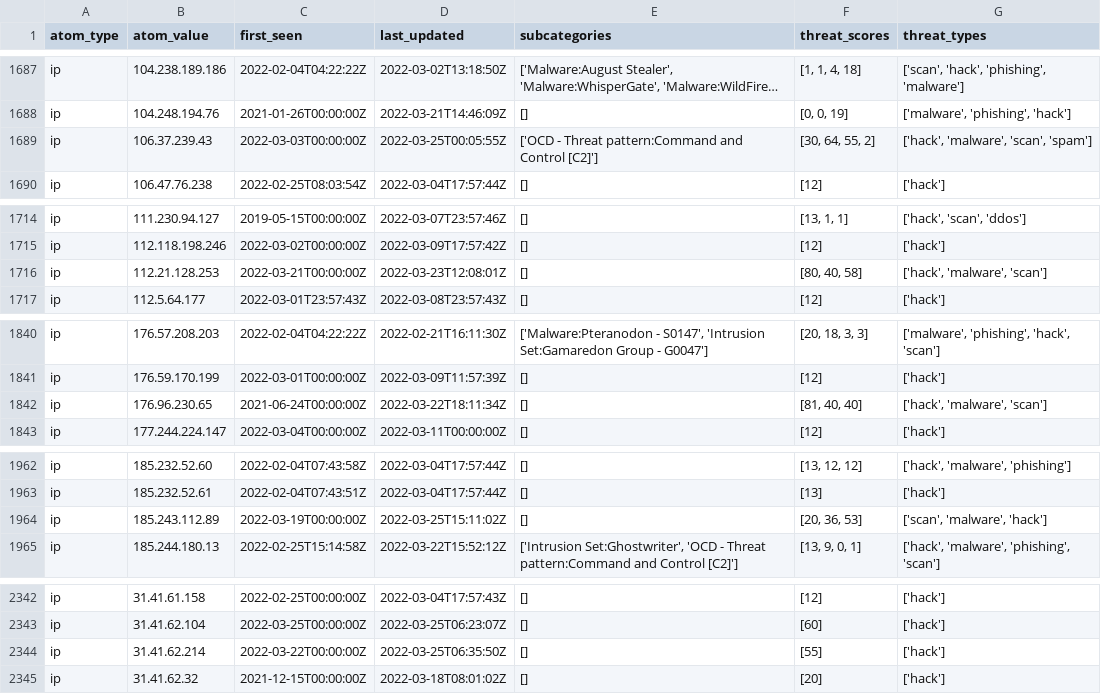
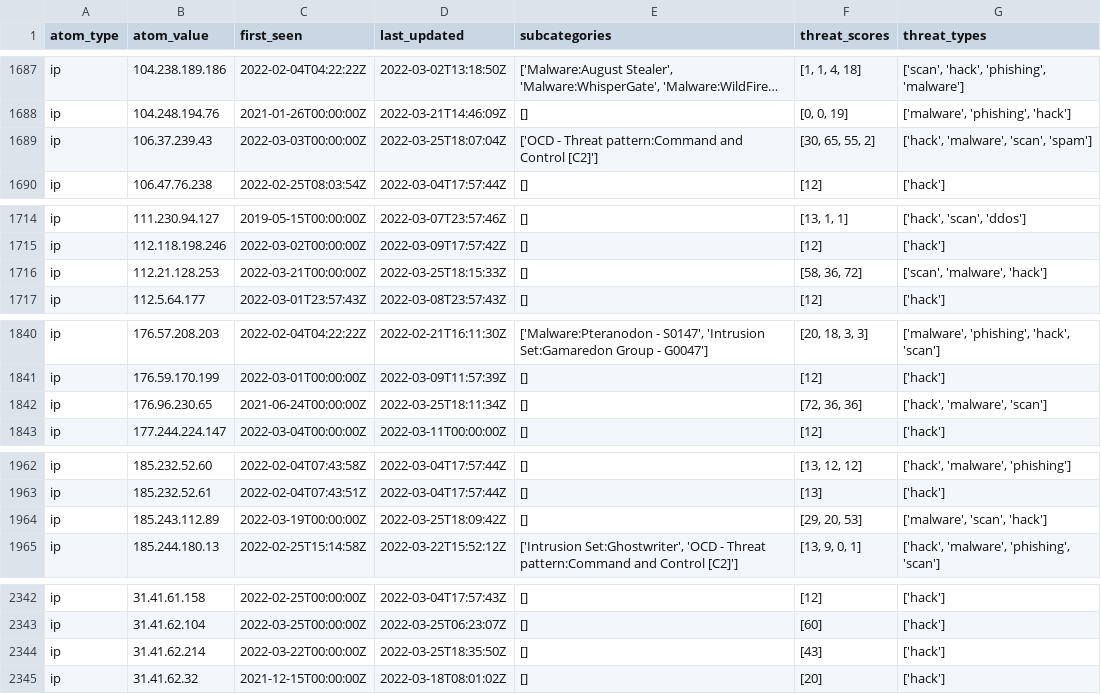
Before and after one commit to Orange-Cyberdefense/russia-ukraine_IOCs, a CSV file: OCD-Datalake-russia-ukraine_IOCs-ALL.csv, drawn as a sheet; only a part is shown, gaps mark what is left out; long unchanged cells end in …; the diff covers the shown part only; the diff names each change by its address in the sheet, - before the commit and + after, or states it on an @@ line.

Commit message:
Automatic iocs update 2022-03-25-19:56:21

```diff
--- a/OCD-Datalake-russia-ukraine_IOCs-ALL.csv
+++ b/OCD-Datalake-russia-ukraine_IOCs-ALL.csv
-D1689 (last_updated): 2022-03-25T00:05:55Z
+D1689 (last_updated): 2022-03-25T18:07:04Z
-F1689 (threat_scores): [30, 64, 55, 2]
+F1689 (threat_scores): [30, 65, 55, 2]
-D1716 (last_updated): 2022-03-23T12:08:01Z
+D1716 (last_updated): 2022-03-25T18:15:33Z
-F1716 (threat_scores): [80, 40, 58]
+F1716 (threat_scores): [58, 36, 72]
-G1716 (threat_types): ['hack', 'malware', 'scan']
+G1716 (threat_types): ['scan', 'malware', 'hack']
-D1842 (last_updated): 2022-03-22T18:11:34Z
+D1842 (last_updated): 2022-03-25T18:11:34Z
-F1842 (threat_scores): [81, 40, 40]
+F1842 (threat_scores): [72, 36, 36]
-D1964 (last_updated): 2022-03-25T15:11:02Z
+D1964 (last_updated): 2022-03-25T18:09:42Z
-F1964 (threat_scores): [20, 36, 53]
+F1964 (threat_scores): [29, 20, 53]
-G1964 (threat_types): ['scan', 'malware', 'hack']
+G1964 (threat_types): ['malware', 'scan', 'hack']
-D2344 (last_updated): 2022-03-25T06:35:50Z
+D2344 (last_updated): 2022-03-25T18:35:50Z
-F2344 (threat_scores): [55]
+F2344 (threat_scores): [43]
```
Also changed, not shown: 2 edited cells elsewhere in this file.
